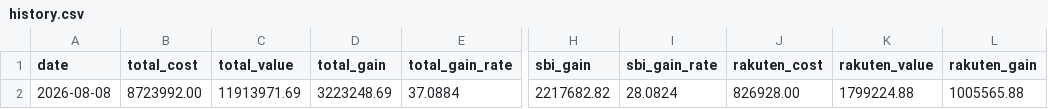
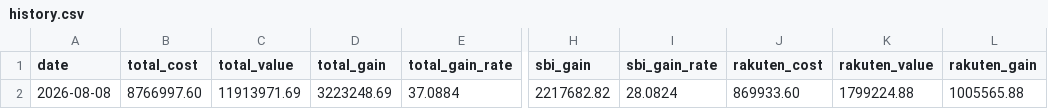
Before and after one commit to Yoshinori-Mizuno/toshi-report, a CSV file: history.csv, drawn as a sheet; only a part is shown, gaps mark what is left out; the diff names each change by its address in the sheet, - before the commit and + after, or states it on an @@ line.

```diff
--- a/history.csv
+++ b/history.csv
-B2 (total_cost): 8723992.00
+B2 (total_cost): 8766997.60
-J2 (rakuten_cost): 826928.00
+J2 (rakuten_cost): 869933.60
```
Also changed, not shown: 1 other file.
